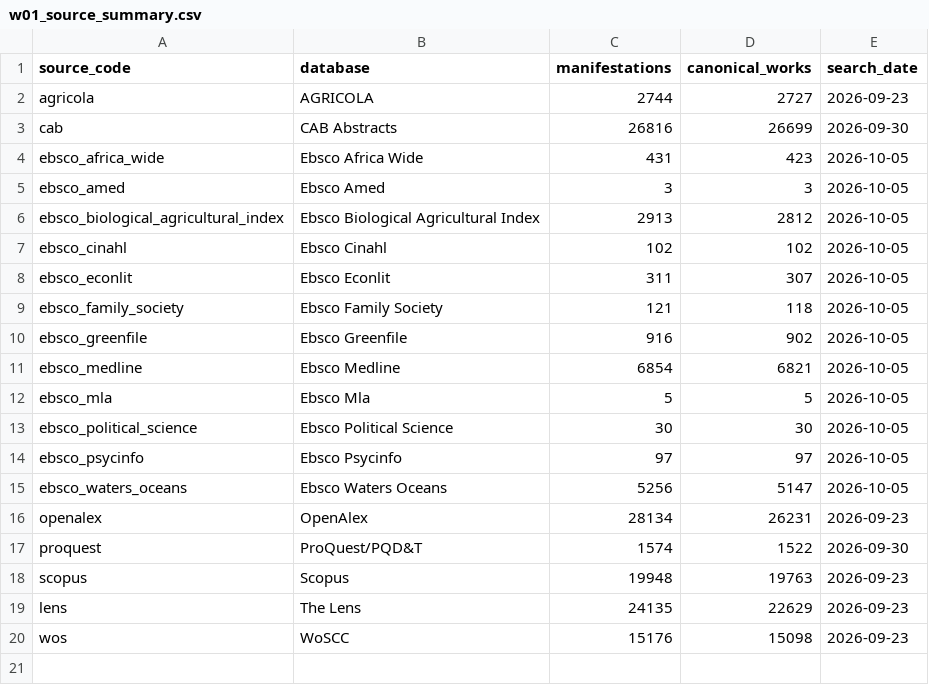
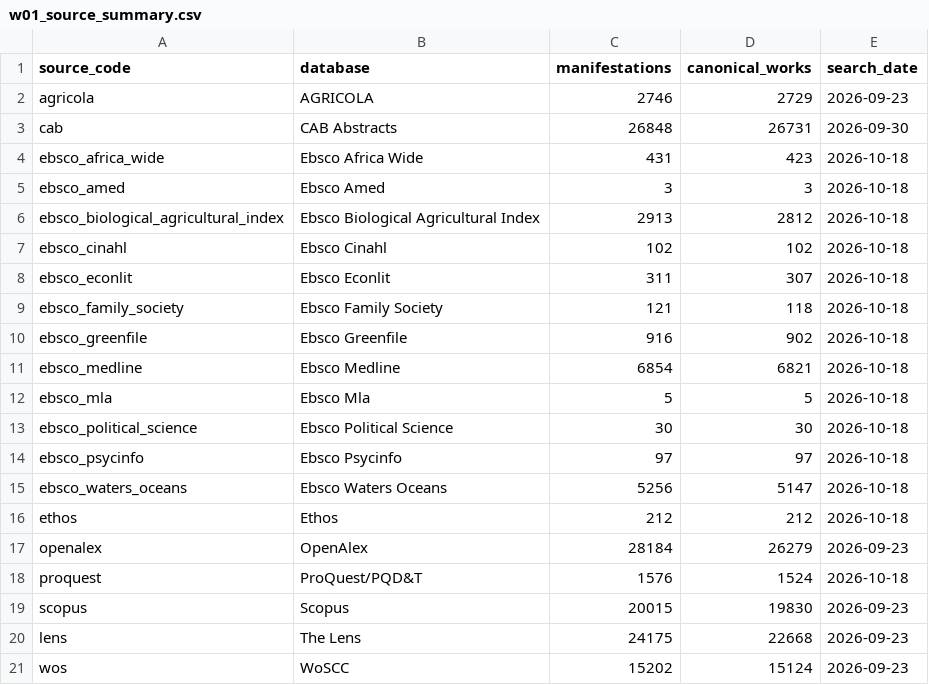
Before and after one commit to thesalmonandthetomato/LivingEvidenceMap, a CSV file: docs/reporting/workflow_09_inputs/current/w01_source_summary.csv, drawn as a sheet.

```diff
--- a/docs/reporting/workflow_09_inputs/current/w01_source_summary.csv
+++ b/docs/reporting/workflow_09_inputs/current/w01_source_summary.csv
@@ -1,20 +1,21 @@
 "source_code","database","manifestations","canonical_works","search_date"
-"agricola","AGRICOLA",2744,2727,"2026-09-23"
-"cab","CAB Abstracts",26816,26699,"2026-09-30"
-"ebsco_africa_wide","Ebsco Africa Wide",431,423,"2026-10-05"
-"ebsco_amed","Ebsco Amed",3,3,"2026-10-05"
-"ebsco_biological_agricultural_index","Ebsco Biological Agricultural Index",2913,2812,"2026-10-05"
-"ebsco_cinahl","Ebsco Cinahl",102,102,"2026-10-05"
-"ebsco_econlit","Ebsco Econlit",311,307,"2026-10-05"
-"ebsco_family_society","Ebsco Family Society",121,118,"2026-10-05"
-"ebsco_greenfile","Ebsco Greenfile",916,902,"2026-10-05"
-"ebsco_medline","Ebsco Medline",6854,6821,"2026-10-05"
-"ebsco_mla","Ebsco Mla",5,5,"2026-10-05"
-"ebsco_political_science","Ebsco Political Science",30,30,"2026-10-05"
-"ebsco_psycinfo","Ebsco Psycinfo",97,97,"2026-10-05"
-"ebsco_waters_oceans","Ebsco Waters Oceans",5256,5147,"2026-10-05"
-"openalex","OpenAlex",28134,26231,"2026-09-23"
-"proquest","ProQuest/PQD&T",1574,1522,"2026-09-30"
-"scopus","Scopus",19948,19763,"2026-09-23"
-"lens","The Lens",24135,22629,"2026-09-23"
-"wos","WoSCC",15176,15098,"2026-09-23"
+"agricola","AGRICOLA",2746,2729,"2026-09-23"
+"cab","CAB Abstracts",26848,26731,"2026-09-30"
+"ebsco_africa_wide","Ebsco Africa Wide",431,423,"2026-10-18"
+"ebsco_amed","Ebsco Amed",3,3,"2026-10-18"
+"ebsco_biological_agricultural_index","Ebsco Biological Agricultural Index",2913,2812,"2026-10-18"
+"ebsco_cinahl","Ebsco Cinahl",102,102,"2026-10-18"
+"ebsco_econlit","Ebsco Econlit",311,307,"2026-10-18"
+"ebsco_family_society","Ebsco Family Society",121,118,"2026-10-18"
+"ebsco_greenfile","Ebsco Greenfile",916,902,"2026-10-18"
+"ebsco_medline","Ebsco Medline",6854,6821,"2026-10-18"
+"ebsco_mla","Ebsco Mla",5,5,"2026-10-18"
+"ebsco_political_science","Ebsco Political Science",30,30,"2026-10-18"
+"ebsco_psycinfo","Ebsco Psycinfo",97,97,"2026-10-18"
+"ebsco_waters_oceans","Ebsco Waters Oceans",5256,5147,"2026-10-18"
+"ethos","Ethos",212,212,"2026-10-18"
+"openalex","OpenAlex",28184,26279,"2026-09-23"
+"proquest","ProQuest/PQD&T",1576,1524,"2026-10-18"
+"scopus","Scopus",20015,19830,"2026-09-23"
+"lens","The Lens",24175,22668,"2026-09-23"
+"wos","WoSCC",15202,15124,"2026-09-23"
```
Also changed, not shown: docs/reporting/workflow_09_inputs/current/w01_source_intersections.csv, docs/reporting/workflow_09_inputs/current/w08_source_intersections.csv, 6 other files.
